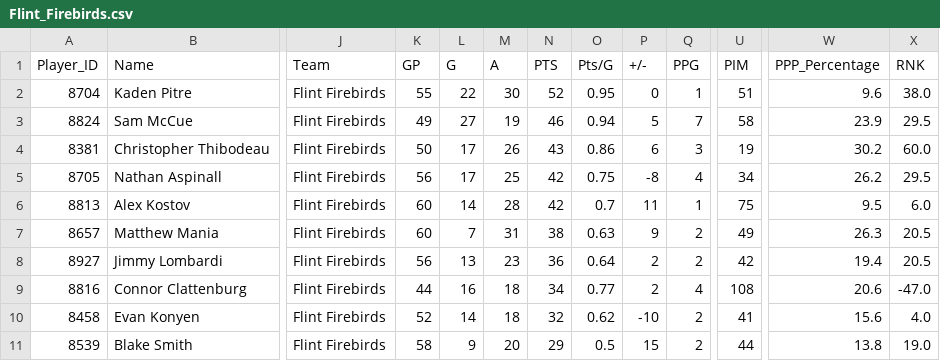
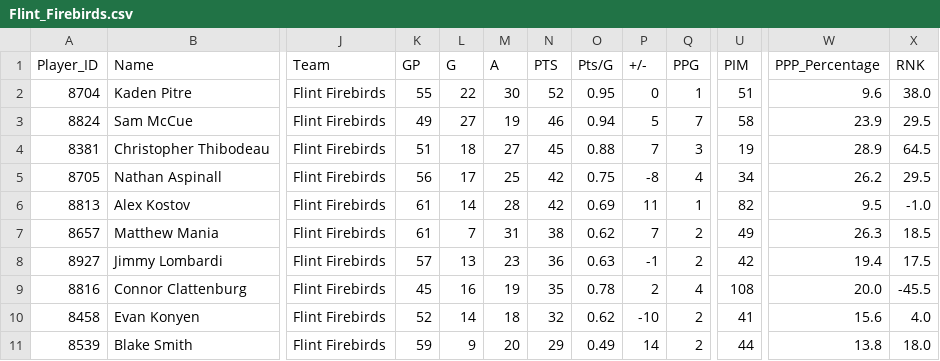
Before and after one commit to InsightDynamics/OHLStatHub, a CSV file: docs/OHL_STATS/Flint_Firebirds.csv, drawn as a sheet; only a part is shown, gaps mark what is left out; the diff covers the shown part only; the diff names each change by its address in the sheet, - before the commit and + after, or states it on an @@ line.

```diff
--- a/docs/OHL_STATS/Flint_Firebirds.csv
+++ b/docs/OHL_STATS/Flint_Firebirds.csv
-K4 (GP): 50
+K4 (GP): 51
-L4 (G): 17
+L4 (G): 18
-M4 (A): 26
+M4 (A): 27
-N4 (PTS): 43
+N4 (PTS): 45
-O4 (Pts/G): 0.86
+O4 (Pts/G): 0.88
-P4 (+/-): 6
+P4 (+/-): 7
-W4 (PPP_Percentage): 30.2
+W4 (PPP_Percentage): 28.9
-X4 (RNK): 60.0
+X4 (RNK): 64.5
-K6:K7 (GP): 60
+K6:K7 (GP): 61
-O6 (Pts/G): 0.7
+O6 (Pts/G): 0.69
-U6 (PIM): 75
+U6 (PIM): 82
-X6 (RNK): 6.0
+X6 (RNK): -1.0
-O7 (Pts/G): 0.63
+O7 (Pts/G): 0.62
-P7 (+/-): 9
+P7 (+/-): 7
-X7 (RNK): 20.5
+X7 (RNK): 18.5
-K8 (GP): 56
+K8 (GP): 57
-O8 (Pts/G): 0.64
+O8 (Pts/G): 0.63
-P8 (+/-): 2
+P8 (+/-): -1
-X8 (RNK): 20.5
+X8 (RNK): 17.5
-K9 (GP): 44
+K9 (GP): 45
-M9 (A): 18
+M9 (A): 19
-N9 (PTS): 34
+N9 (PTS): 35
-O9 (Pts/G): 0.77
+O9 (Pts/G): 0.78
-W9 (PPP_Percentage): 20.6
+W9 (PPP_Percentage): 20.0
-X9 (RNK): -47.0
+X9 (RNK): -45.5
-K11 (GP): 58
+K11 (GP): 59
-O11 (Pts/G): 0.5
+O11 (Pts/G): 0.49
-P11 (+/-): 15
+P11 (+/-): 14
-X11 (RNK): 19.0
+X11 (RNK): 18.0
```
Also changed, not shown: 41 edited cells elsewhere in this file, docs/OHL_STATS/Erie_Otters.csv, docs/OHL_STATS/Guelph_Storm.csv, 18 other files.
